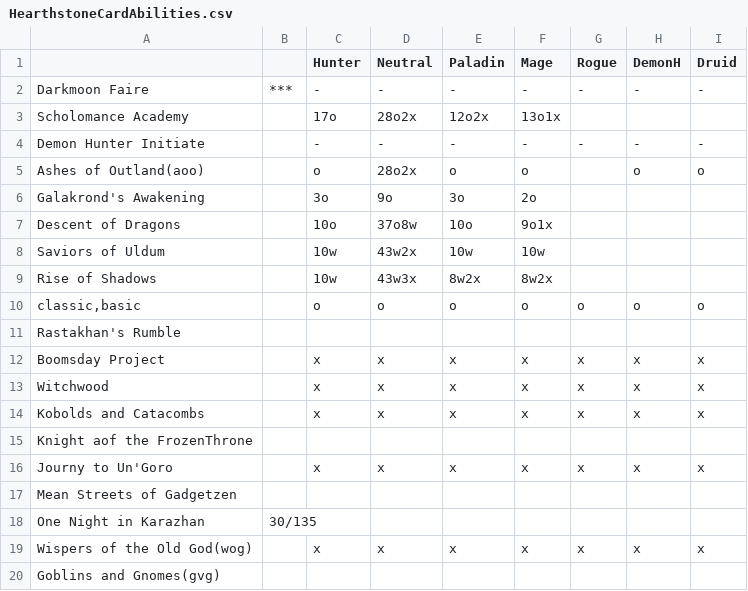
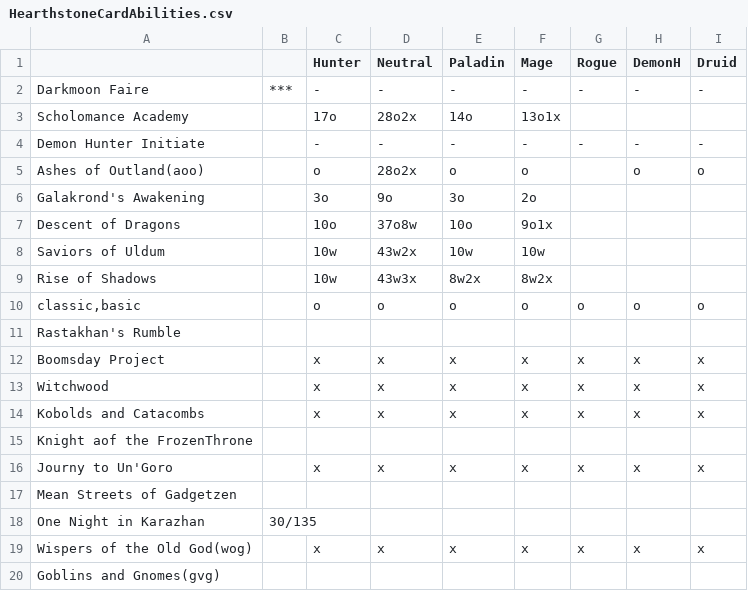
Before and after one commit to aharalabMeiji/fireplaceAharaLab, a CSV file: fireplaceAharaLab/HearthstoneCardAbilities.csv, drawn as a sheet.

```diff
--- a/fireplaceAharaLab/HearthstoneCardAbilities.csv
+++ b/fireplaceAharaLab/HearthstoneCardAbilities.csv
@@ -2,3 +2,3 @@
 Darkmoon Faire,***,-,-,-,-,-,-,-
-Scholomance Academy,,17o,28o2x,12o2x,13o1x,,,
+Scholomance Academy,,17o,28o2x,14o,13o1x,,,
 Demon Hunter Initiate,,-,-,-,-,-,-,-
```
Also changed, not shown: 1 other file.
